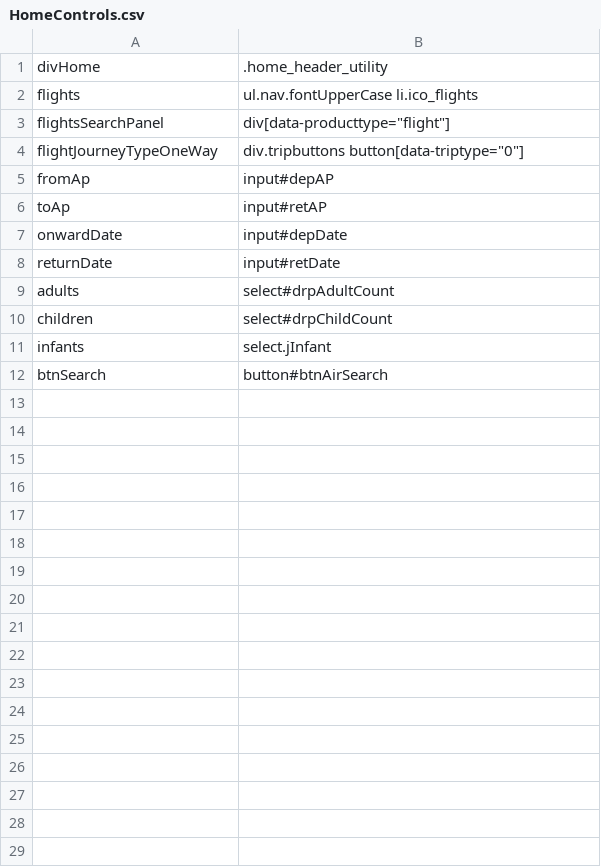
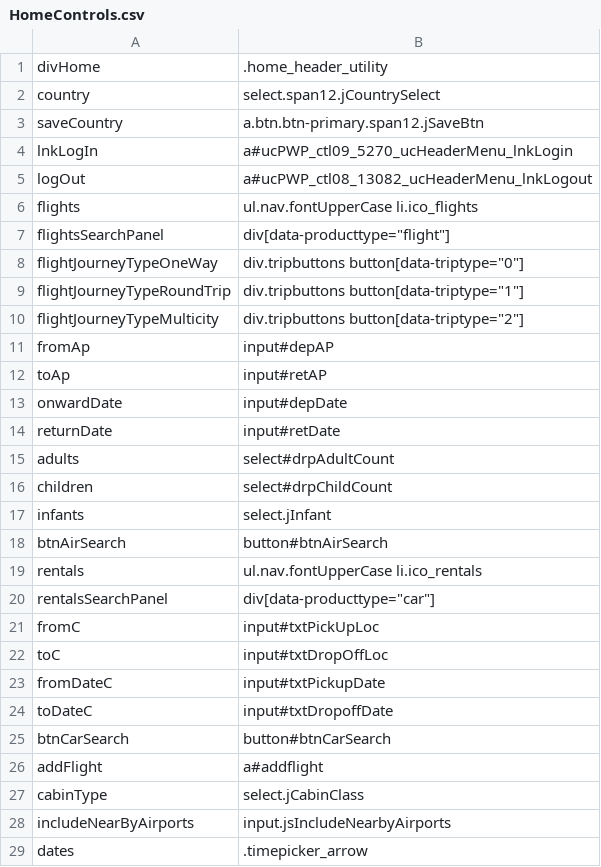
Before and after one commit to varun1308/rovia-automation, a CSV file: Rovia.UI.Automation.Tests/Controls/HomeControls.csv, drawn as a sheet.

Commit message:
Added Models and Databinder
1. Added Models(criterias and other scenario objects)
2. Added DataSource
3. Added functionality for general search and add to cart

```diff
--- a/Rovia.UI.Automation.Tests/Controls/HomeControls.csv
+++ b/Rovia.UI.Automation.Tests/Controls/HomeControls.csv
@@ -1,2 +1,6 @@
 divHome,.home_header_utility
+country,select.span12.jCountrySelect
+saveCountry,a.btn.btn-primary.span12.jSaveBtn
+lnkLogIn,a#ucPWP_ctl09_5270_ucHeaderMenu_lnkLogin
+logOut,a#ucPWP_ctl08_13082_ucHeaderMenu_lnkLogout
 flights,ul.nav.fontUpperCase li.ico_flights
@@ -4,2 +8,4 @@ flightsSearchPanel,div[data-producttype="flight"]
 flightJourneyTypeOneWay,div.tripbuttons button[data-triptype="0"]
+flightJourneyTypeRoundTrip,div.tripbuttons button[data-triptype="1"]
+flightJourneyTypeMulticity,div.tripbuttons button[data-triptype="2"]
 fromAp,input#depAP
@@ -11,2 +17,13 @@ children,select#drpChildCount
 infants,select.jInfant
-btnSearch,button#btnAirSearch
+btnAirSearch,button#btnAirSearch
+rentals,ul.nav.fontUpperCase li.ico_rentals
+rentalsSearchPanel,div[data-producttype="car"]
+fromC,input#txtPickUpLoc
+toC,input#txtDropOffLoc
+fromDateC,input#txtPickupDate
+toDateC,input#txtDropoffDate
+btnCarSearch,button#btnCarSearch
+addFlight,a#addflight
+cabinType,select.jCabinClass
+includeNearByAirports,input.jsIncludeNearbyAirports
+dates,.timepicker_arrow
```
Also changed, not shown: 46 other files.
